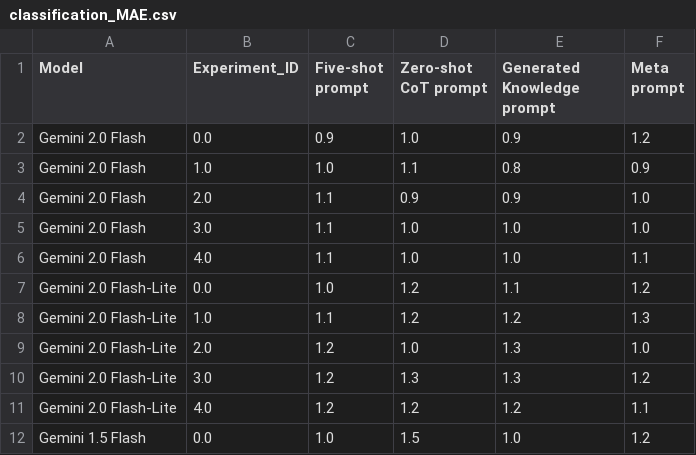
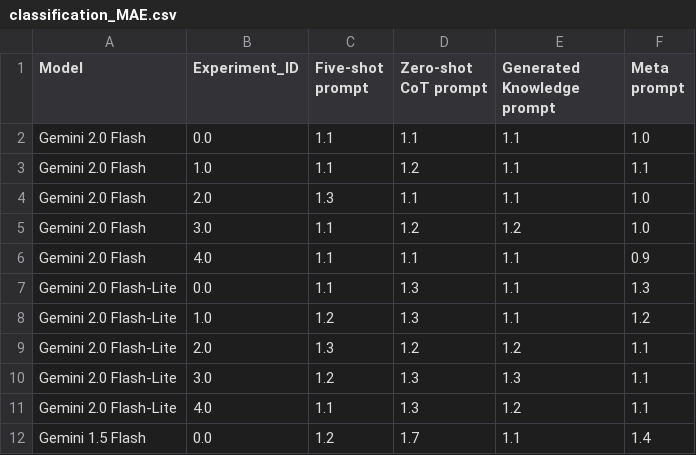
Before and after one commit to daKostych/Bachelor-Project-2025, a CSV file: llm_blog_generator/data/experiment_results/classification_MAE.csv, drawn as a sheet; only a part is shown; the diff covers the shown part only.

```diff
--- a/llm_blog_generator/data/experiment_results/classification_MAE.csv
+++ b/llm_blog_generator/data/experiment_results/classification_MAE.csv
@@ -1,12 +1,12 @@
 Model,Experiment_ID,Five-shot prompt,Zero-shot CoT prompt,Generated Knowledge prompt,Meta prompt
-Gemini 2.0 Flash,0.0,0.9,1.0,0.9,1.2
-Gemini 2.0 Flash,1.0,1.0,1.1,0.8,0.9
-Gemini 2.0 Flash,2.0,1.1,0.9,0.9,1.0
-Gemini 2.0 Flash,3.0,1.1,1.0,1.0,1.0
-Gemini 2.0 Flash,4.0,1.1,1.0,1.0,1.1
-Gemini 2.0 Flash-Lite,0.0,1.0,1.2,1.1,1.2
-Gemini 2.0 Flash-Lite,1.0,1.1,1.2,1.2,1.3
-Gemini 2.0 Flash-Lite,2.0,1.2,1.0,1.3,1.0
-Gemini 2.0 Flash-Lite,3.0,1.2,1.3,1.3,1.2
-Gemini 2.0 Flash-Lite,4.0,1.2,1.2,1.2,1.1
-Gemini 1.5 Flash,0.0,1.0,1.5,1.0,1.2
+Gemini 2.0 Flash,0.0,1.1,1.1,1.1,1.0
+Gemini 2.0 Flash,1.0,1.1,1.2,1.1,1.1
+Gemini 2.0 Flash,2.0,1.3,1.1,1.1,1.0
+Gemini 2.0 Flash,3.0,1.1,1.2,1.2,1.0
+Gemini 2.0 Flash,4.0,1.1,1.1,1.1,0.9
+Gemini 2.0 Flash-Lite,0.0,1.1,1.3,1.1,1.3
+Gemini 2.0 Flash-Lite,1.0,1.2,1.3,1.1,1.2
+Gemini 2.0 Flash-Lite,2.0,1.3,1.2,1.2,1.1
+Gemini 2.0 Flash-Lite,3.0,1.2,1.3,1.3,1.1
+Gemini 2.0 Flash-Lite,4.0,1.1,1.3,1.2,1.1
+Gemini 1.5 Flash,0.0,1.2,1.7,1.1,1.4
```
Also changed, not shown: 11 edited cells elsewhere in this file, llm_blog_generator/data/experiment_results/classification_RMSE.csv, llm_blog_generator/data/experiment_results/classification_acc.csv, 2 other files.
